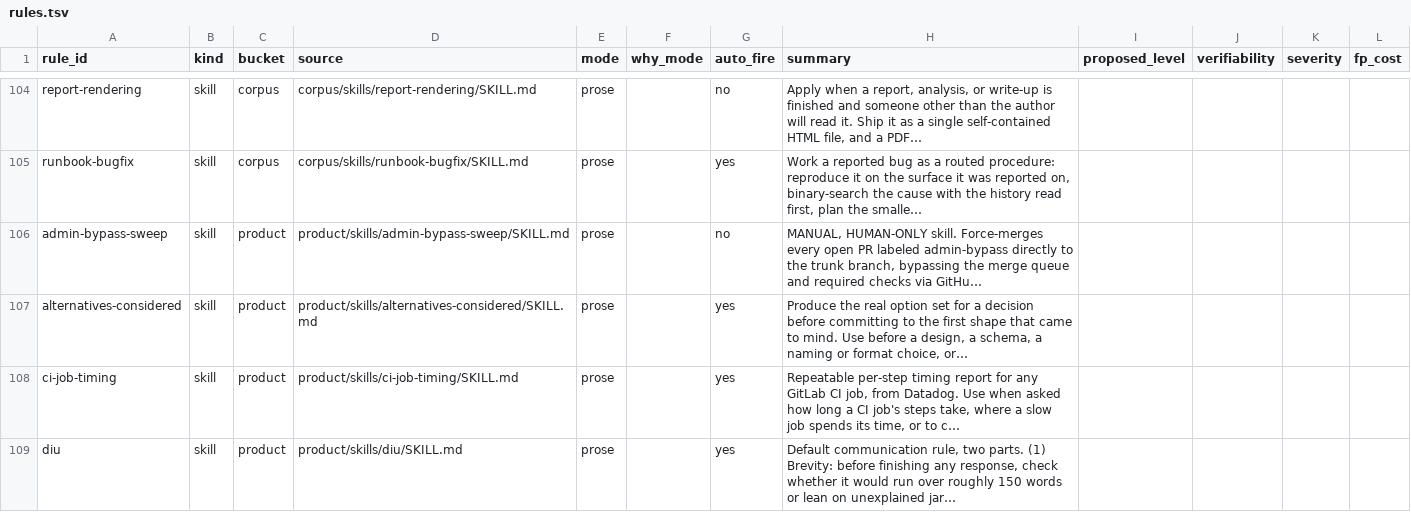
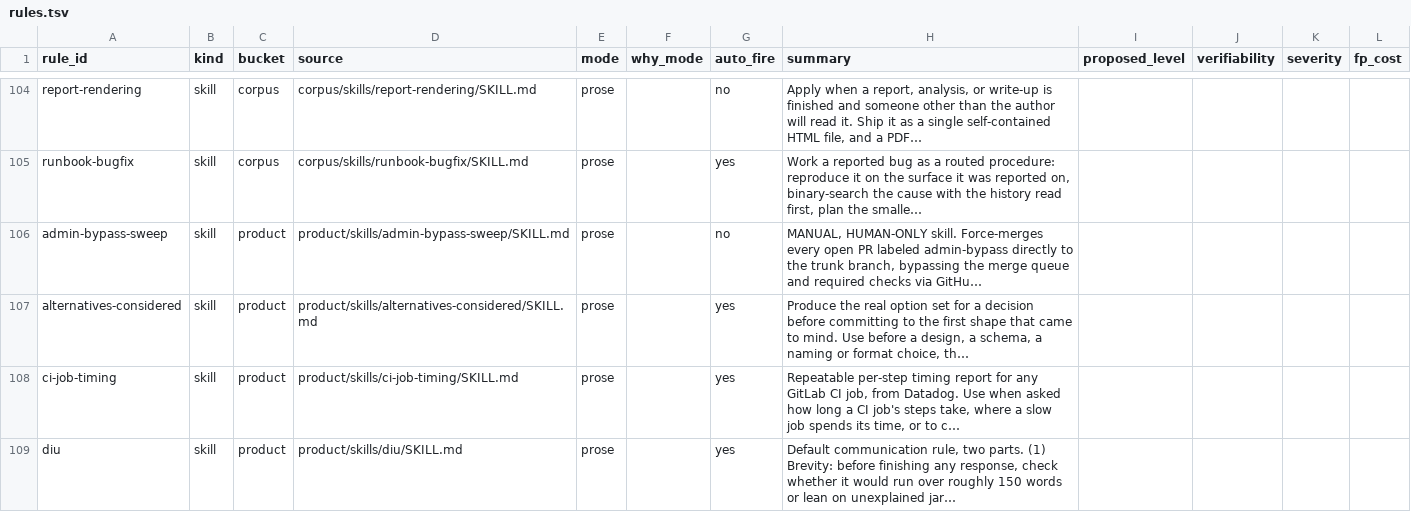
Before and after one commit to EdbertChan/catstack, a TSV file: engine/runbook/rules.tsv, drawn as a sheet; only a part is shown, gaps mark what is left out.

```diff
--- a/engine/runbook/rules.tsv
+++ b/engine/runbook/rules.tsv
@@ -106,3 +106,3 @@ runbook-bugfix	skill	corpus	corpus/skills/runbook-bugfix/SKILL.md	prose		yes	Wor
 admin-bypass-sweep	skill	product	product/skills/admin-bypass-sweep/SKILL.md	prose		no	MANUAL, HUMAN-ONLY skill. Force-merges every open PR labeled admin-bypass directly to the trunk branch, bypassing the merge queue and required checks via GitHu…				
-alternatives-considered	skill	product	product/skills/alternatives-considered/SKILL.md	prose		yes	Produce the real option set for a decision before committing to the first shape that came to mind. Use before a design, a schema, a naming or format choice, or…				
+alternatives-considered	skill	product	product/skills/alternatives-considered/SKILL.md	prose		yes	Produce the real option set for a decision before committing to the first shape that came to mind. Use before a design, a schema, a naming or format choice, th…				
 ci-job-timing	skill	product	product/skills/ci-job-timing/SKILL.md	prose		yes	Repeatable per-step timing report for any GitLab CI job, from Datadog. Use when asked how long a CI job's steps take, where a slow job spends its time, or to c…				
```
Also changed, not shown: 2 other files.
